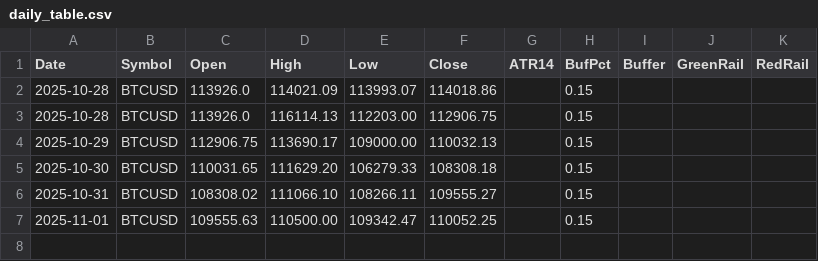
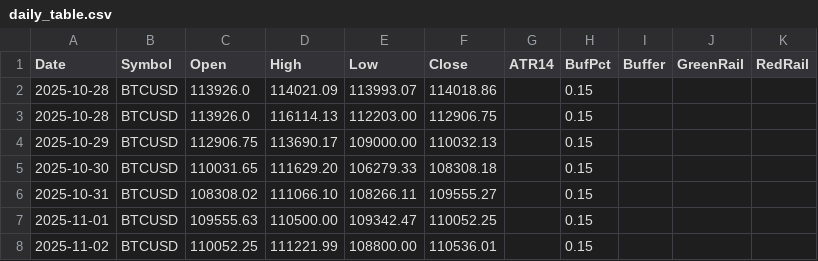
Before and after one commit to Jordan0204/ebv_data_stack, a CSV file: public/daily_table.csv, drawn as a sheet.

Commit message:
seal 2025-11-02 [daily + table]

```diff
--- a/public/daily_table.csv
+++ b/public/daily_table.csv
@@ -7 +7,2 @@ Date,Symbol,Open,High,Low,Close,ATR14,BufPct,Buffer,GreenRail,RedRail
 2025-11-01,BTCUSD,109555.63,110500.00,109342.47,110052.25,,0.15,,,
+2025-11-02,BTCUSD,110052.25,111221.99,108800.00,110536.01,,0.15,,,
```
Also changed, not shown: 1 other file.
